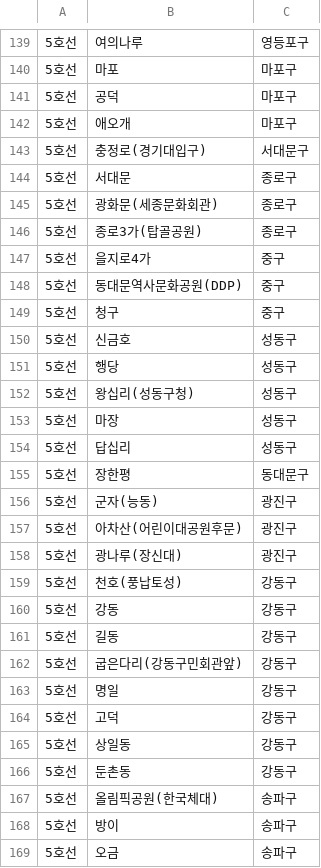
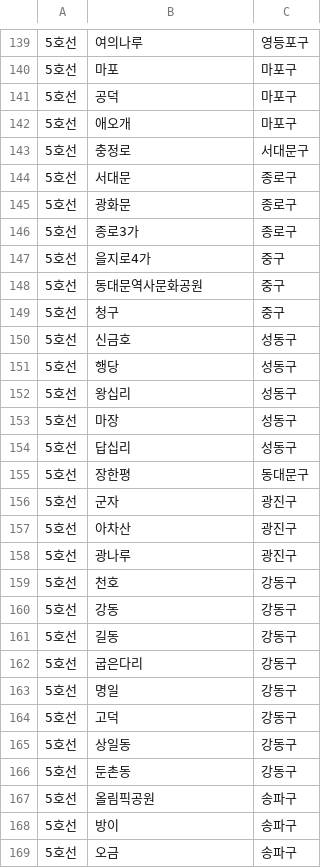
Before and after one commit to kth321/Ministry-of-Land-Infrastructure-and-Transport-public-data-competition, a CSV file: data/전처리후/물류량/지하철역정보.csv, drawn as a sheet; only a part is shown, gaps mark what is left out; the diff covers the shown part only.

Commit message:
data merge

```diff
--- a/data/전처리후/물류량/지하철역정보.csv
+++ b/data/전처리후/물류량/지하철역정보.csv
@@ -142,8 +142,8 @@
 5호선,애오개,마포구
-5호선,충정로(경기대입구),서대문구
+5호선,충정로,서대문구
 5호선,서대문,종로구
-5호선,광화문(세종문화회관),종로구
-5호선,종로3가(탑골공원),종로구
+5호선,광화문,종로구
+5호선,종로3가,종로구
 5호선,을지로4가,중구
-5호선,동대문역사문화공원(DDP),중구
+5호선,동대문역사문화공원,중구
 5호선,청구,중구
@@ -151,3 +151,3 @@
 5호선,행당,성동구
-5호선,왕십리(성동구청),성동구
+5호선,왕십리,성동구
 5호선,마장,성동구
@@ -155,9 +155,9 @@
 5호선,장한평,동대문구
-5호선,군자(능동),광진구
-5호선,아차산(어린이대공원후문),광진구
-5호선,광나루(장신대),광진구
-5호선,천호(풍납토성),강동구
+5호선,군자,광진구
+5호선,아차산,광진구
+5호선,광나루,광진구
+5호선,천호,강동구
 5호선,강동,강동구
 5호선,길동,강동구
-5호선,굽은다리(강동구민회관앞),강동구
+5호선,굽은다리,강동구
 5호선,명일,강동구
@@ -166,3 +166,3 @@
 5호선,둔촌동,강동구
-5호선,올림픽공원(한국체대),송파구
+5호선,올림픽공원,송파구
 5호선,방이,송파구
```
Also changed, not shown: 56 edited cells elsewhere in this file, 5 other files.
